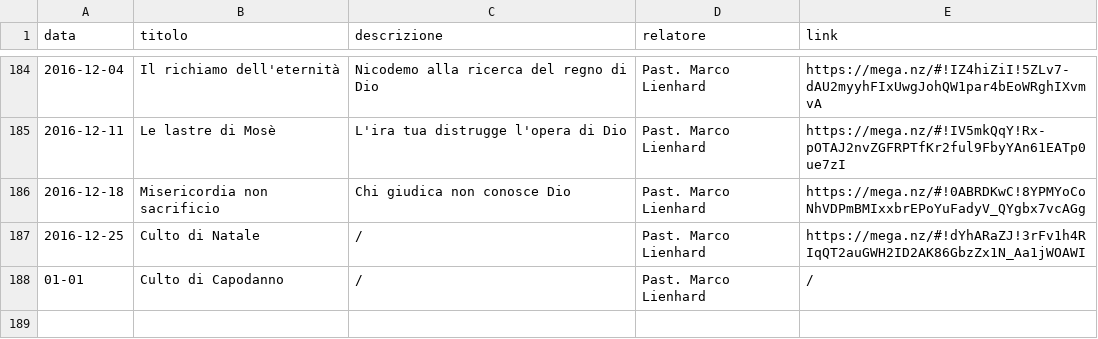
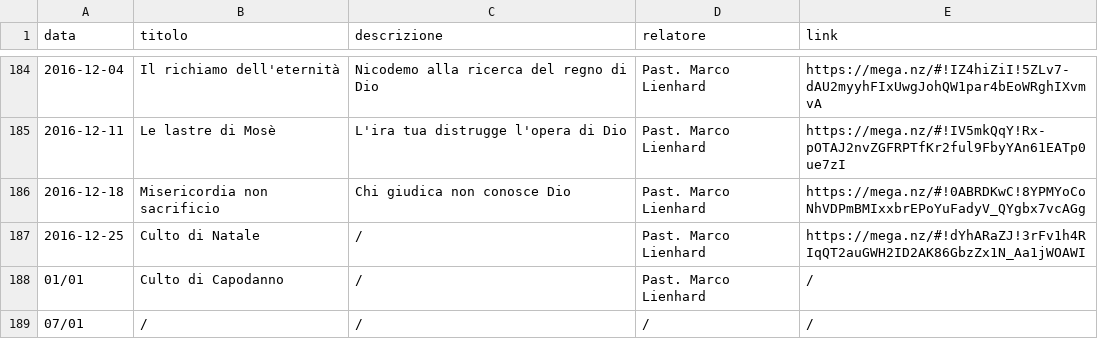
Before and after one commit to ChiesaSiloe/chiesasiloe.github.io, a CSV file: _data/sermons.csv, drawn as a sheet; only a part is shown, gaps mark what is left out.

Commit message:
vf

```diff
--- a/_data/sermons.csv
+++ b/_data/sermons.csv
@@ -187,2 +187,3 @@ data,titolo,descrizione,relatore,link
 2016-12-25,Culto di Natale,/,Past. Marco Lienhard,https://mega.nz/#!dYhARaZJ!3rFv1h4RIqQT2auGWH2ID2AK86GbzZx1N_Aa1jWOAWI
-01-01,Culto di Capodanno,/,Past. Marco Lienhard,/
+01/01,Culto di Capodanno,/,Past. Marco Lienhard,/
+07/01,/,/,/,/
```
